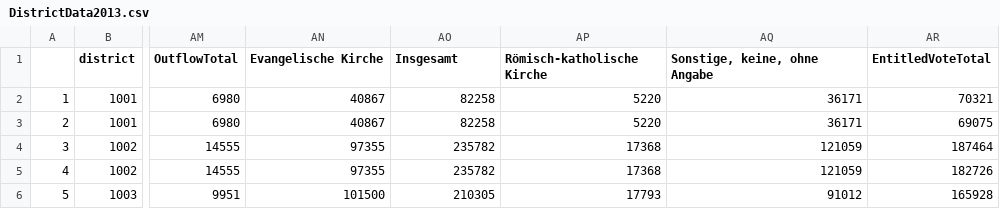
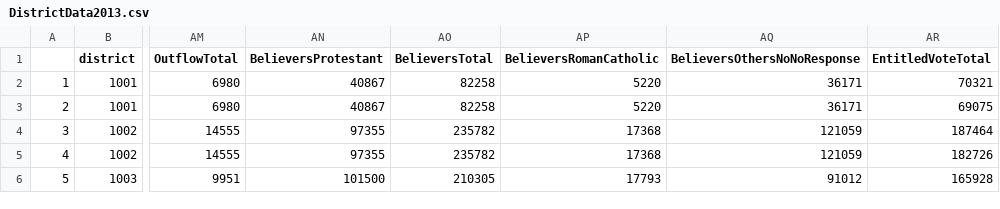
Before and after one commit to LarsMehwald/Assignment3, a CSV file: data/DistrictData2013.csv, drawn as a sheet; only a part is shown, gaps mark what is left out; the diff names each change by its address in the sheet, - before the commit and + after, or states it on an @@ line.

```diff
--- a/data/DistrictData2013.csv
+++ b/data/DistrictData2013.csv
-AN1: Evangelische Kirche
+AN1: BelieversProtestant
-AO1: Insgesamt
+AO1: BelieversTotal
-AP1: Römisch-katholische Kirche
+AP1: BelieversRomanCatholic
-AQ1: Sonstige, keine, ohne Angabe
+AQ1: BelieversOthersNoNoResponse
```
Also changed, not shown: data/Religion.csv, 3 other files.
